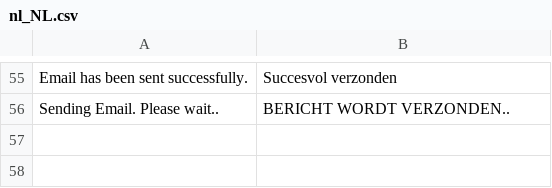
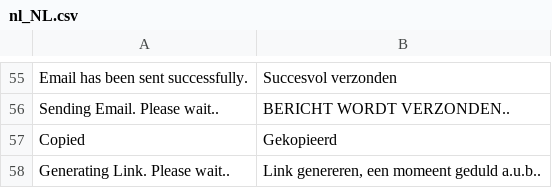
Before and after one commit to Joshua29LK/P16-gld, a CSV file: app/design/frontend/Sm/glasdiscount/i18n/nl_NL.csv, drawn as a sheet; only a part is shown, gaps mark what is left out; the diff names each change by its address in the sheet, - before the commit and + after, or states it on an @@ line.

Commit message:
Fix: RedChamps_ShareCart Translation-2

```diff
--- a/app/design/frontend/Sm/glasdiscount/i18n/nl_NL.csv
+++ b/app/design/frontend/Sm/glasdiscount/i18n/nl_NL.csv
+row 57: Copied | Gekopieerd
+row 58: Generating Link. Please wait.. | Link genereren, een momeent geduld a.u.b..
```
